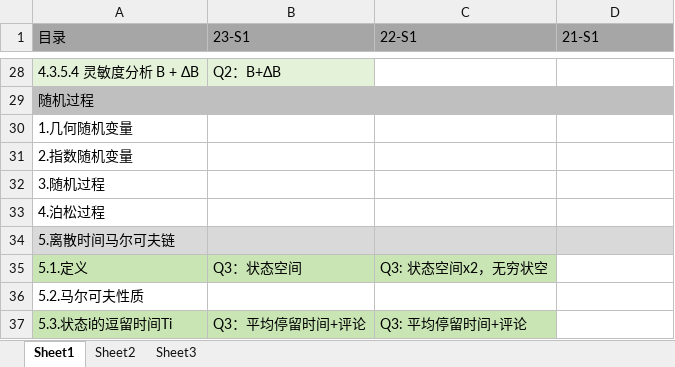
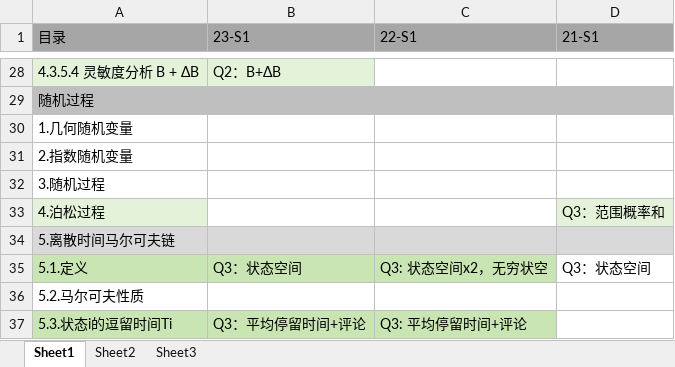
Before and after one commit to freshman2233/EE6204-System-Analysis, an Excel workbook: 3.Understand/EE6204-热门考点分析.xlsx, sheet Sheet1, drawn as a sheet; only a part is shown, gaps mark what is left out; values as stored, in another font and other column widths than the file's, no borders; the diff covers the shown part only; the diff names each change by its address in the sheet, - before the commit and + after, or states it on an @@ line.

```diff
--- a/3.Understand/EE6204-热门考点分析.xlsx (sheet Sheet1)
+++ b/3.Understand/EE6204-热门考点分析.xlsx (sheet Sheet1)
-A33 fill: none
+A33 fill: #E3F2D9
-D33 (21-S1): (empty)
+D33 (21-S1): Q3：范围概率和
-D33 fill: none
+D33 fill: #E3F2D9
-D35 (21-S1): (empty)
+D35 (21-S1): Q3：状态空间
```
Also changed, not shown: 11 edited cells and cell formats elsewhere in this sheet, 3 other files.
